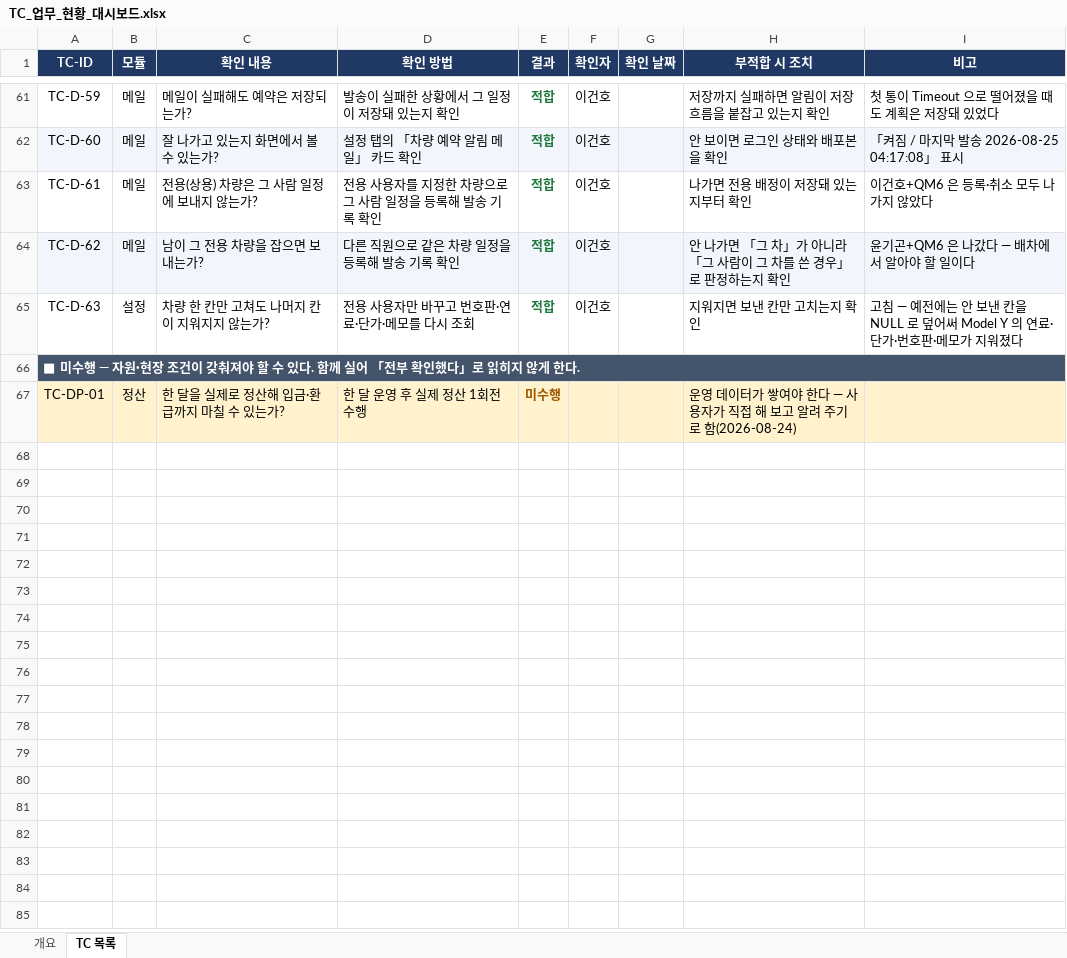
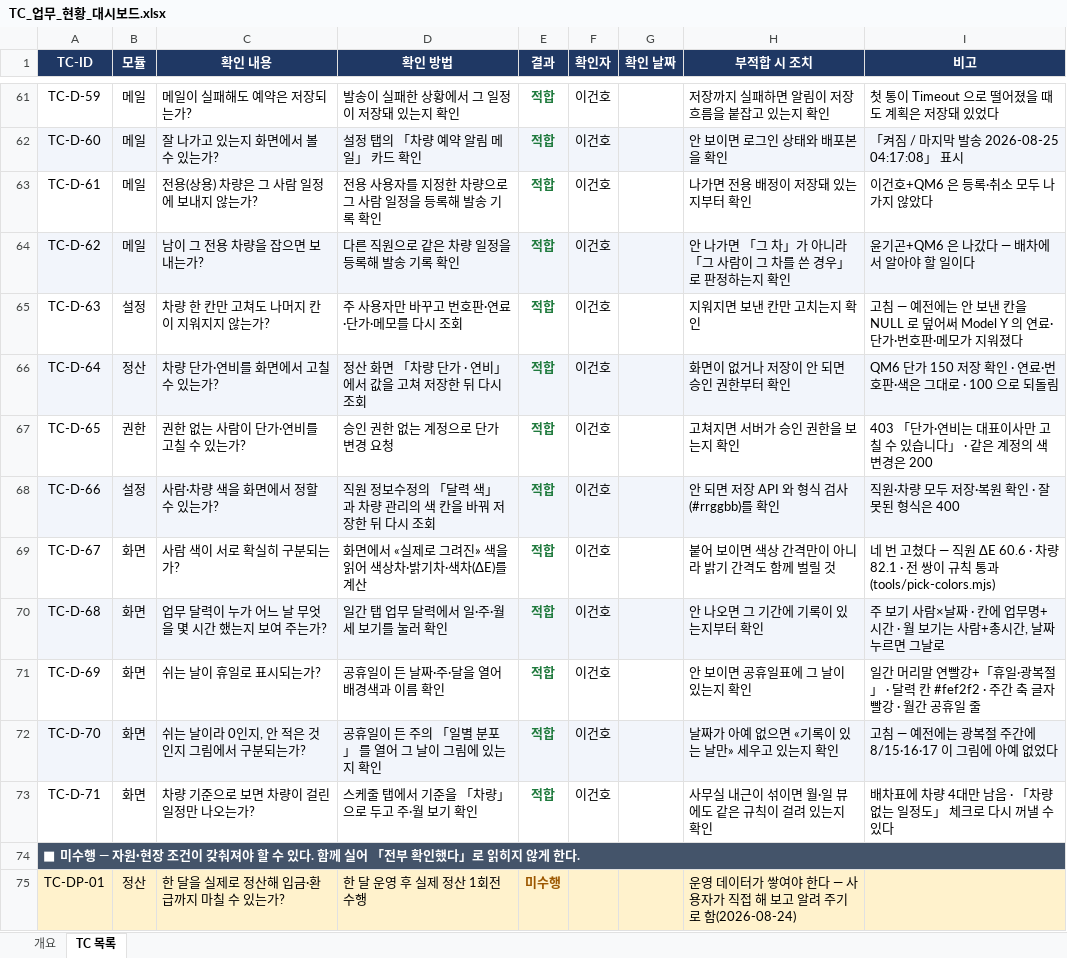
Before and after one commit to GUNHOLEE-KR/vitron-dashboard, an Excel workbook: docs/testcase/TC_업무_현황_대시보드.xlsx, sheet TC 목록, drawn as a sheet; only a part is shown, gaps mark what is left out; values as stored, in another font and other column widths than the file's, no borders; the diff names each change by its address in the sheet, - before the commit and + after, or states it on an @@ line.

```diff
--- a/docs/testcase/TC_업무_현황_대시보드.xlsx (sheet TC 목록)
+++ b/docs/testcase/TC_업무_현황_대시보드.xlsx (sheet TC 목록)
-D65 (확인 방법): 전용 사용자만 바꾸고 번호판·연료·단가·메모를 다시 조회
+D65 (확인 방법): 주 사용자만 바꾸고 번호판·연료·단가·메모를 다시 조회
+row 66: TC-D-64 | 정산 | 차량 단가·연비를 화면에서 고칠 수 있는가? | 정산 화면 「차량 단가 · 연비」 에서 값을 고쳐 저장한 뒤 다시 조회 | 적합 | 이건호 |  | 화면이 없거나 저장이 안 되면 승인 권한부터 확인 | QM6 단가 150 저장 확인 · 연료·번호판·색은 그대로 · 100 으로 되돌림
+row 67: TC-D-65 | 권한 | 권한 없는 사람이 단가·연비를 고칠 수 있는가? | 승인 권한 없는 계정으로 단가 변경 요청 | 적합 | 이건호 |  | 고쳐지면 서버가 승인 권한을 보는지 확인 | 403 「단가·연비는 대표이사만 고칠 수 있습니다」 · 같은 계정의 색 변경은 200
+row 68: TC-D-66 | 설정 | 사람·차량 색을 화면에서 정할 수 있는가? | 직원 정보수정의 「달력 색」 과 차량 관리의 색 칸을 바꿔 저장한 뒤 다시 조회 | 적합 | 이건호 |  | 안 되면 저장 API 와 형식 검사(#rrggbb)를 확인 | 직원·차량 모두 저장·복원 확인 · 잘못된 형식은 400
+row 69: TC-D-67 | 화면 | 사람 색이 서로 확실히 구분되는가? | 화면에서 «실제로 그려진» 색을 읽어 색상차·밝기차·색차(ΔE)를 계산 | 적합 | 이건호 |  | 붙어 보이면 색상 간격만이 아니라 밝기 간격도 함께 벌릴 것 | 네 번 고쳤다 — 직원 ΔE 60.6 · 차량 82.1 · 전 쌍이 규칙 통과 (tools/pick-colors.mjs)
+row 70: TC-D-68 | 화면 | 업무 달력이 누가 어느 날 무엇을 몇 시간 했는지 보여 주는가? | 일간 탭 업무 달력에서 일·주·월 세 보기를 눌러 확인 | 적합 | 이건호 |  | 안 나오면 그 기간에 기록이 있는지부터 확인 | 주 보기 사람×날짜 · 칸에 업무명+시간 · 월 보기는 사람+총시간, 날짜 누르면 그날로
+row 71: TC-D-69 | 화면 | 쉬는 날이 휴일로 표시되는가? | 공휴일이 든 날짜·주·달을 열어 배경색과 이름 확인 | 적합 | 이건호 |  | 안 보이면 공휴일표에 그 날이 있는지 확인 | 일간 머리말 연빨강+「휴일·광복절」 · 달력 칸 #fef2f2 · 주간 축 글자 빨강 · 월간 공휴일 줄
+row 72: TC-D-70 | 화면 | 쉬는 날이라 0인지, 안 적은 것인지 그림에서 구분되는가? | 공휴일이 든 주의 「일별 분포」 를 열어 그 날이 그림에 있는지 확인 | 적합 | 이건호 |  | 날짜가 아예 없으면 «기록이 있는 날만» 세우고 있는지 확인 | 고침 — 예전에는 광복절 주간에 8/15·16·17 이 그림에 아예 없었다
+row 73: TC-D-71 | 화면 | 차량 기준으로 보면 차량이 걸린 일정만 나오는가? | 스케줄 탭에서 기준을 「차량」 으로 두고 주·월 보기 확인 | 적합 | 이건호 |  | 사무실 내근이 섞이면 월·일 뷰에도 같은 규칙이 걸려 있는지 확인 | 배차표에 차량 4대만 남음 · 「차량 없는 일정도」 체크로 다시 꺼낼 수 있다
```
Also changed, not shown: sheet 개요, 11 other files.
